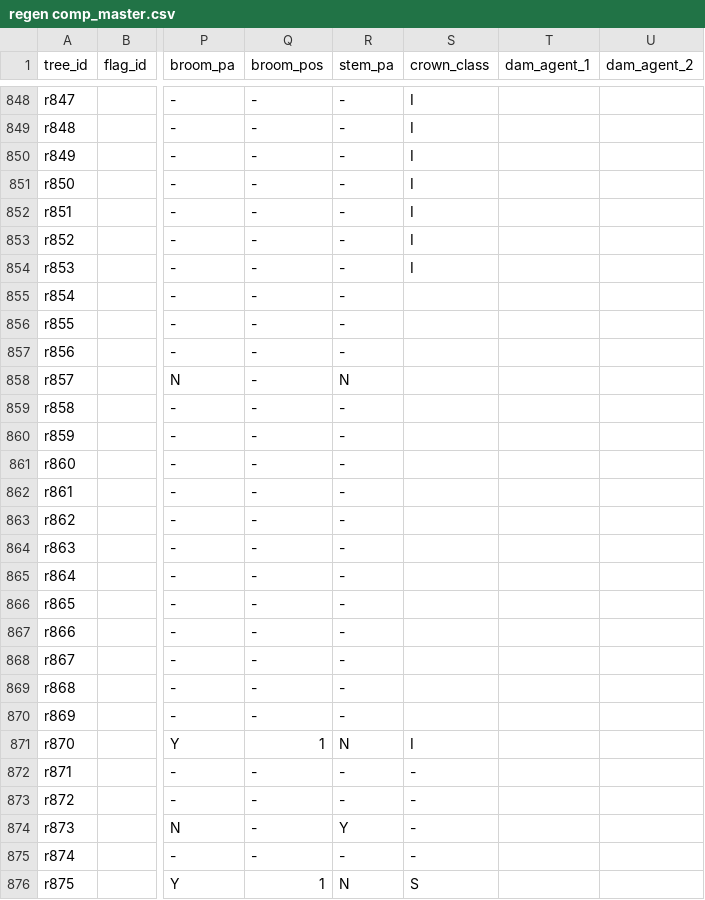
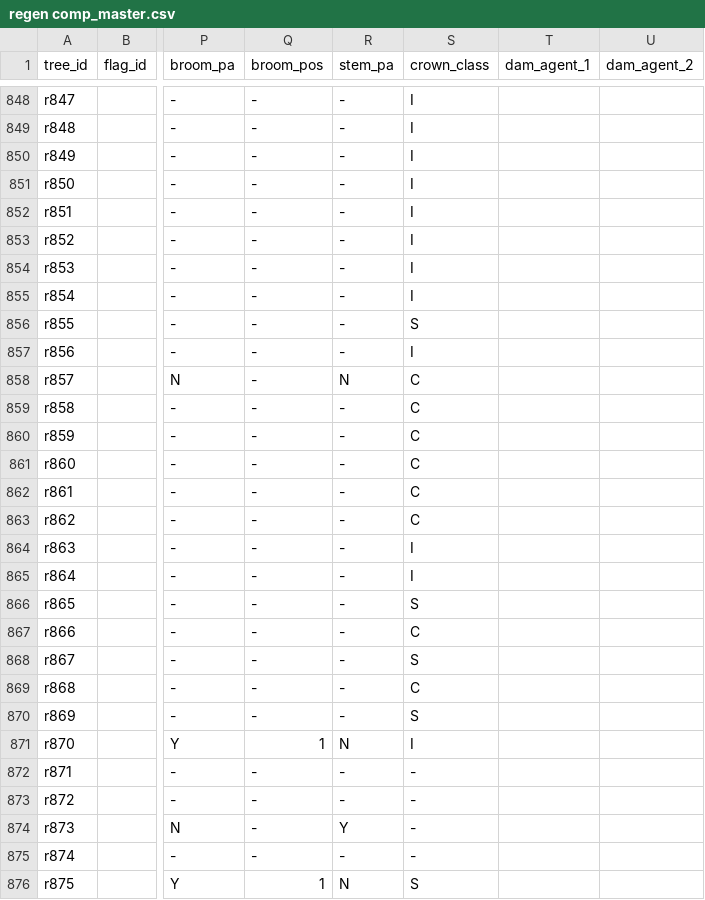
Before and after one commit to hsouth11/Mistletoe_Edges, a CSV file: data/raw/regen comp_master.csv, drawn as a sheet; only a part is shown, gaps mark what is left out; the diff names each change by its address in the sheet, - before the commit and + after, or states it on an @@ line.

```diff
--- a/data/raw/regen comp_master.csv
+++ b/data/raw/regen comp_master.csv
-S855 (crown_class): (empty)
+S855 (crown_class): I
-S856 (crown_class): (empty)
+S856 (crown_class): S
-S857 (crown_class): (empty)
+S857 (crown_class): I
-S858:S863 (crown_class): (empty)
+S858:S863 (crown_class): C
-S864:S865 (crown_class): (empty)
+S864:S865 (crown_class): I
-S866 (crown_class): (empty)
+S866 (crown_class): S
-S867 (crown_class): (empty)
+S867 (crown_class): C
-S868 (crown_class): (empty)
+S868 (crown_class): S
-S869 (crown_class): (empty)
+S869 (crown_class): C
-S870 (crown_class): (empty)
+S870 (crown_class): S
```
Also changed, not shown: data/raw/mature comp_master.csv.
